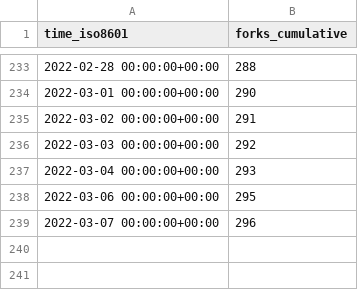
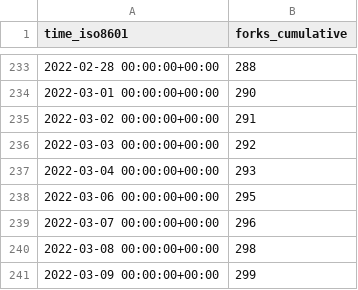
Before and after one commit to MahKC/tendermint, a CSV file: tendermint/starport/ghrs-data/forks.csv, drawn as a sheet; only a part is shown, gaps mark what is left out.

```diff
--- a/tendermint/starport/ghrs-data/forks.csv
+++ b/tendermint/starport/ghrs-data/forks.csv
@@ -239 +239,3 @@ time_iso8601,forks_cumulative
 2022-03-07 00:00:00+00:00,296
+2022-03-08 00:00:00+00:00,298
+2022-03-09 00:00:00+00:00,299
```
Also changed, not shown: tendermint/starport/ghrs-data/stargazers.csv.
